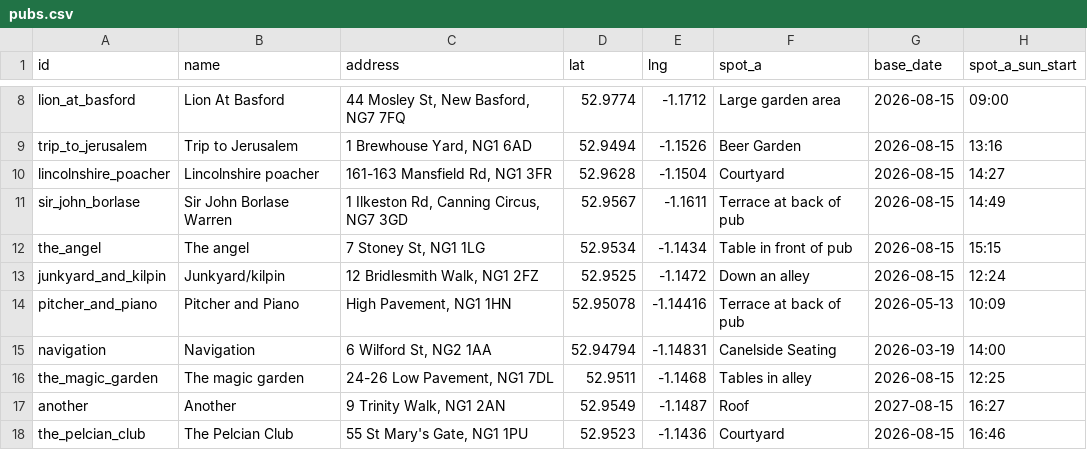
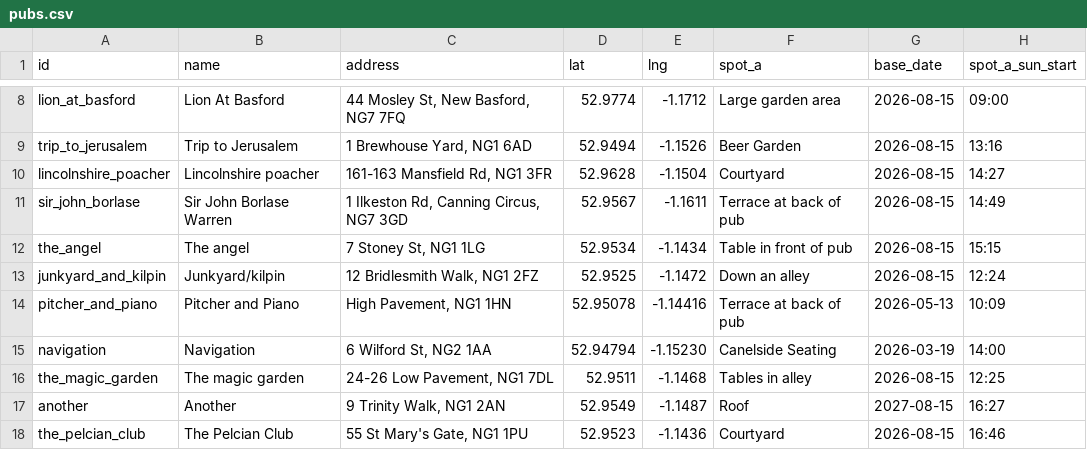
Before and after one commit to shawn845/DrinkingintheSun, a CSV file: app/public/data/pubs.csv, drawn as a sheet; only a part is shown, gaps mark what is left out; the diff names each change by its address in the sheet, - before the commit and + after, or states it on an @@ line.

Commit message:
Update pubs.csv

```diff
--- a/app/public/data/pubs.csv
+++ b/app/public/data/pubs.csv
-E15 (lng): -1.14831
+E15 (lng): -1.15230
```
